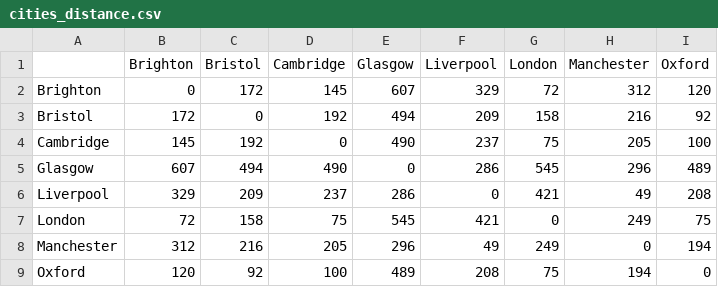
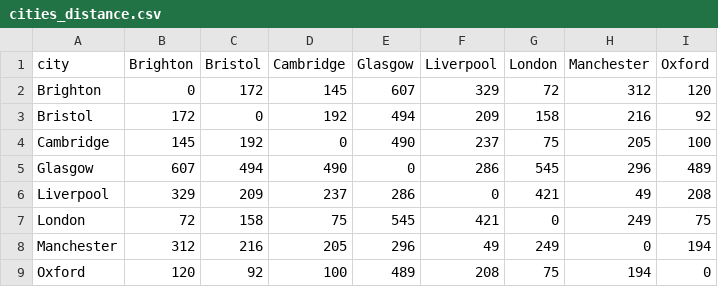
Before and after one commit to KaranP25/TSP_genetic_algorithm, a CSV file: data/cities_distance.csv, drawn as a sheet.

Commit message:
Implemented both point and distance data points

```diff
--- a/data/cities_distance.csv
+++ b/data/cities_distance.csv
@@ -1,2 +1,2 @@
-,Brighton,Bristol,Cambridge,Glasgow,Liverpool,London,Manchester,Oxford
+city,Brighton,Bristol,Cambridge,Glasgow,Liverpool,London,Manchester,Oxford
 Brighton,0,172,145,607,329,72,312,120
```
Also changed, not shown: 2 other files.
